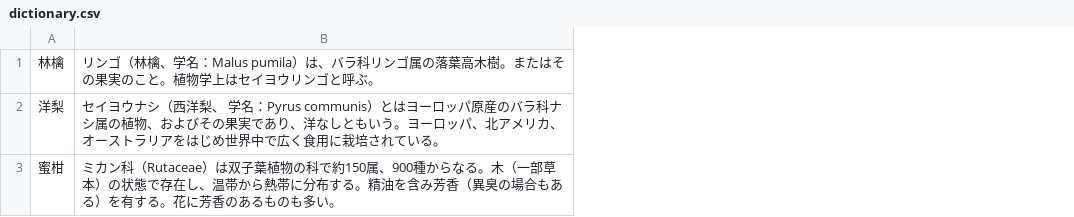
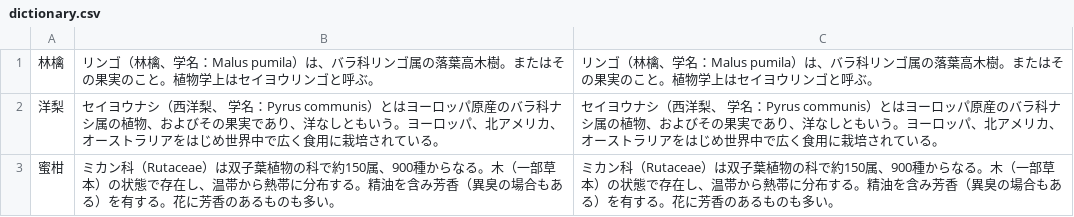
Before and after one commit to ooyuka2/Memoria, a CSV file: data/dictionary.csv, drawn as a sheet; the diff names each change by its address in the sheet, - before the commit and + after, or states it on an @@ line.

```diff
--- a/data/dictionary.csv
+++ b/data/dictionary.csv
+column C, rows 1-3: リンゴ（林檎、学名：Malus pumila）は、バラ科リンゴ属の落葉高木樹。またはその果実のこと。植物学上はセイヨウリンゴと呼ぶ。 | セイヨウナシ（西洋梨、 学名：Pyrus communis）とはヨーロッパ原産のバラ科ナシ属の植物、およびその果実であり、洋なしともいう。ヨーロッパ、北アメリカ、オーストラリアをはじめ世界中で広く食用に栽培されている。 | ミカン科（Rutaceae）は双子葉植物の科で約150属、900種からなる。木（一部草本）の状態で存在し、温帯から熱帯に分布する。精油を含み芳香（異臭の場合もある）を有する。花に芳香のあるものも多い。
```
Also changed, not shown: 3 other files.
